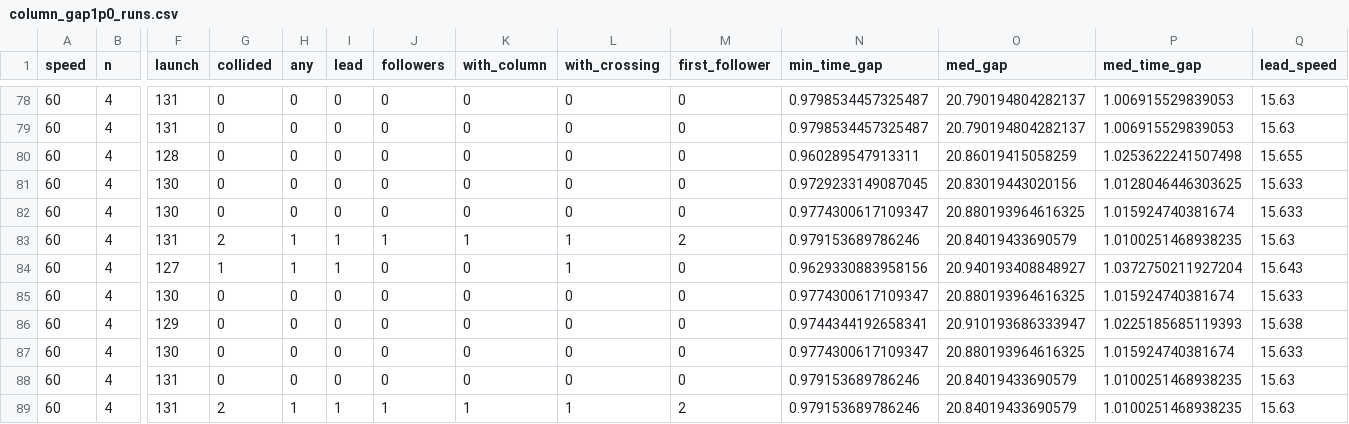
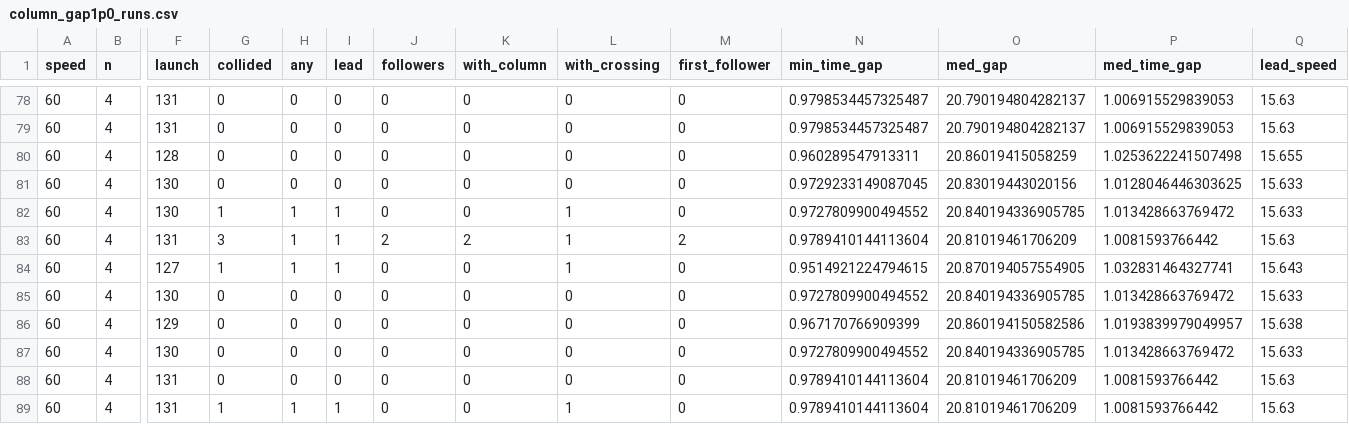
Before and after one commit to tlandle/eCAV, a CSV file: paper_ispass/column_gap1p0_runs.csv, drawn as a sheet; only a part is shown, gaps mark what is left out; the diff covers the shown part only; the diff names each change by its address in the sheet, - before the commit and + after, or states it on an @@ line.

```diff
--- a/paper_ispass/column_gap1p0_runs.csv
+++ b/paper_ispass/column_gap1p0_runs.csv
-G82 (collided): 0
+G82 (collided): 1
-H82 (any): 0
+H82 (any): 1
-I82 (lead): 0
+I82 (lead): 1
-L82 (with_crossing): 0
+L82 (with_crossing): 1
-N82 (min_time_gap): 0.9774300617109347
+N82 (min_time_gap): 0.9727809900494552
-O82 (med_gap): 20.880193964616325
+O82 (med_gap): 20.840194336905785
-P82 (med_time_gap): 1.015924740381674
+P82 (med_time_gap): 1.013428663769472
-G83 (collided): 2
+G83 (collided): 3
-J83 (followers): 1
+J83 (followers): 2
-K83 (with_column): 1
+K83 (with_column): 2
-N83 (min_time_gap): 0.979153689786246
+N83 (min_time_gap): 0.9789410144113604
-O83 (med_gap): 20.84019433690579
+O83 (med_gap): 20.81019461706209
-P83 (med_time_gap): 1.0100251468938235
+P83 (med_time_gap): 1.0081593766442
-N84 (min_time_gap): 0.9629330883958156
+N84 (min_time_gap): 0.9514921224794615
-O84 (med_gap): 20.940193408848927
+O84 (med_gap): 20.870194057554905
-P84 (med_time_gap): 1.0372750211927204
+P84 (med_time_gap): 1.032831464327741
-N85 (min_time_gap): 0.9774300617109347
+N85 (min_time_gap): 0.9727809900494552
-O85 (med_gap): 20.880193964616325
+O85 (med_gap): 20.840194336905785
-P85 (med_time_gap): 1.015924740381674
+P85 (med_time_gap): 1.013428663769472
-N86 (min_time_gap): 0.9744344192658341
+N86 (min_time_gap): 0.967170766909399
-O86 (med_gap): 20.910193686333947
+O86 (med_gap): 20.860194150582586
-P86 (med_time_gap): 1.0225185685119393
+P86 (med_time_gap): 1.0193839979049957
-N87 (min_time_gap): 0.9774300617109347
+N87 (min_time_gap): 0.9727809900494552
-O87 (med_gap): 20.880193964616325
+O87 (med_gap): 20.840194336905785
-P87 (med_time_gap): 1.015924740381674
+P87 (med_time_gap): 1.013428663769472
-N88:N89 (min_time_gap): 0.979153689786246
+N88:N89 (min_time_gap): 0.9789410144113604
-O88:O89 (med_gap): 20.84019433690579
+O88:O89 (med_gap): 20.81019461706209
-P88:P89 (med_time_gap): 1.0100251468938235
+P88:P89 (med_time_gap): 1.0081593766442
-G89 (collided): 2
+G89 (collided): 1
-J89 (followers): 1
+J89 (followers): 0
-K89 (with_column): 1
+K89 (with_column): 0
-M89 (first_follower): 2
+M89 (first_follower): 0
```
Also changed, not shown: 62 edited cells elsewhere in this file, paper_ispass/column_gap1p0_cells.csv, paper_ispass/column_gap1p0_pos.csv, 7 other files.
